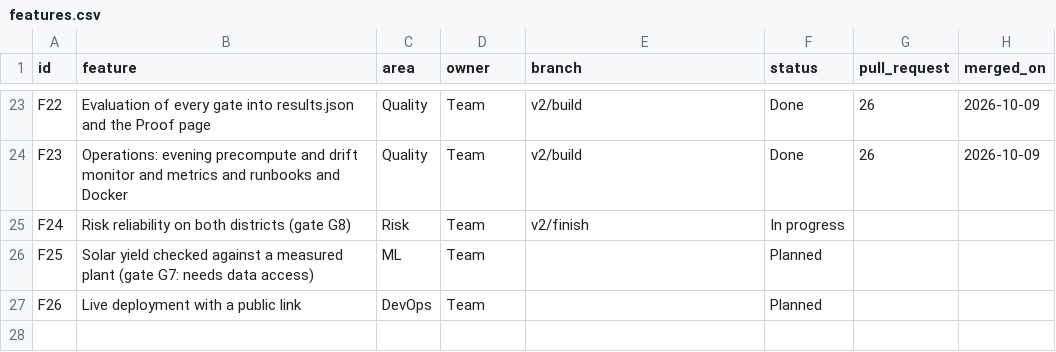
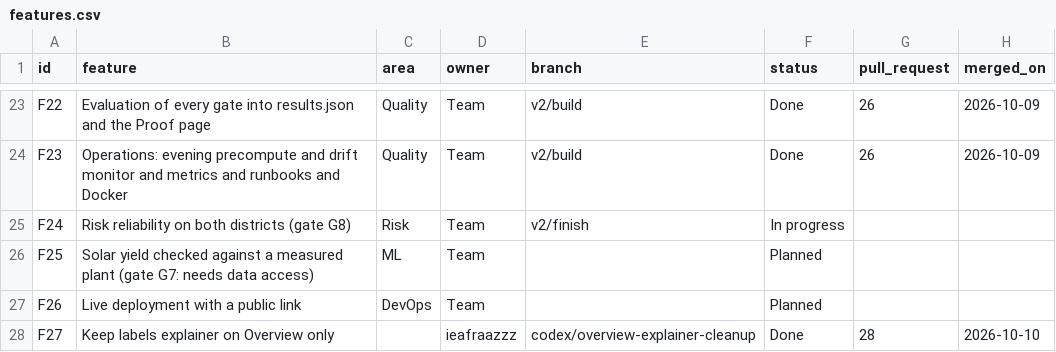
Before and after one commit to abhay-hanchate/GridTwin, a CSV file: features.csv, drawn as a sheet; only a part is shown, gaps mark what is left out; the diff names each change by its address in the sheet, - before the commit and + after, or states it on an @@ line.

```diff
--- a/features.csv
+++ b/features.csv
+row 28: F27 | Keep labels explainer on Overview only |  | ieafraazzz | codex/overview-explainer-cleanup | Done | 28 | 2026-10-10
```
Also changed, not shown: 1 other file.
